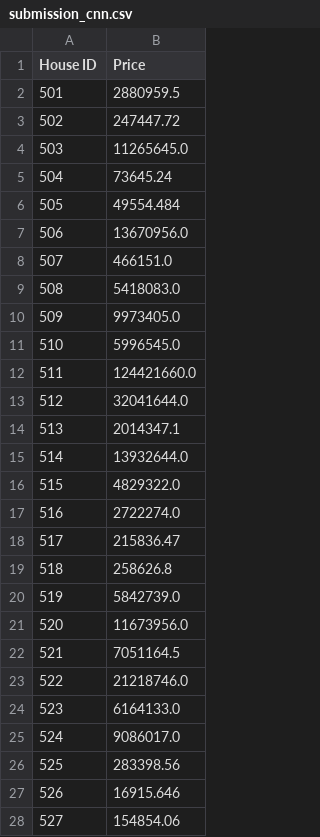
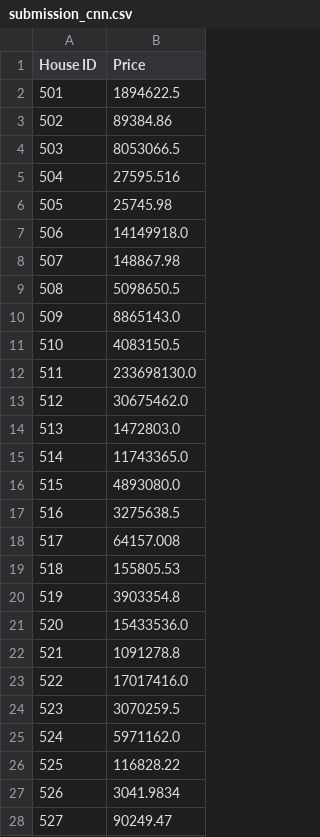
Before and after one commit to TPDT-ADSAI/DL_Opdracht_1, a CSV file: submission_cnn.csv, drawn as a sheet; only a part is shown; the diff covers the shown part only.

```diff
--- a/submission_cnn.csv
+++ b/submission_cnn.csv
@@ -1,28 +1,28 @@
 House ID,Price
-501,2880959.5
-502,247447.72
-503,11265645.0
-504,73645.24
-505,49554.484
-506,13670956.0
-507,466151.0
-508,5418083.0
-509,9973405.0
-510,5996545.0
-511,124421660.0
-512,32041644.0
-513,2014347.1
-514,13932644.0
-515,4829322.0
-516,2722274.0
-517,215836.47
-518,258626.8
-519,5842739.0
-520,11673956.0
-521,7051164.5
-522,21218746.0
-523,6164133.0
-524,9086017.0
-525,283398.56
-526,16915.646
-527,154854.06
+501,1894622.5
+502,89384.86
+503,8053066.5
+504,27595.516
+505,25745.98
+506,14149918.0
+507,148867.98
+508,5098650.5
+509,8865143.0
+510,4083150.5
+511,233698130.0
+512,30675462.0
+513,1472803.0
+514,11743365.0
+515,4893080.0
+516,3275638.5
+517,64157.008
+518,155805.53
+519,3903354.8
+520,15433536.0
+521,1091278.8
+522,17017416.0
+523,3070259.5
+524,5971162.0
+525,116828.22
+526,3041.9834
+527,90249.47
```
Also changed, not shown: 8 edited cells elsewhere in this file, 1 other file.
